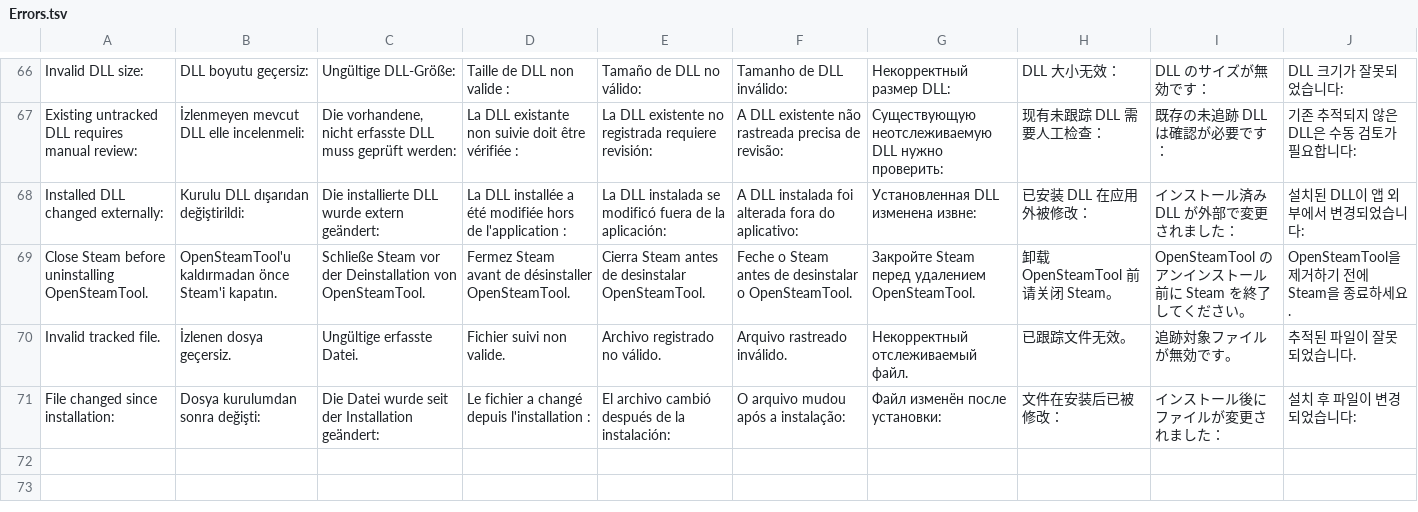
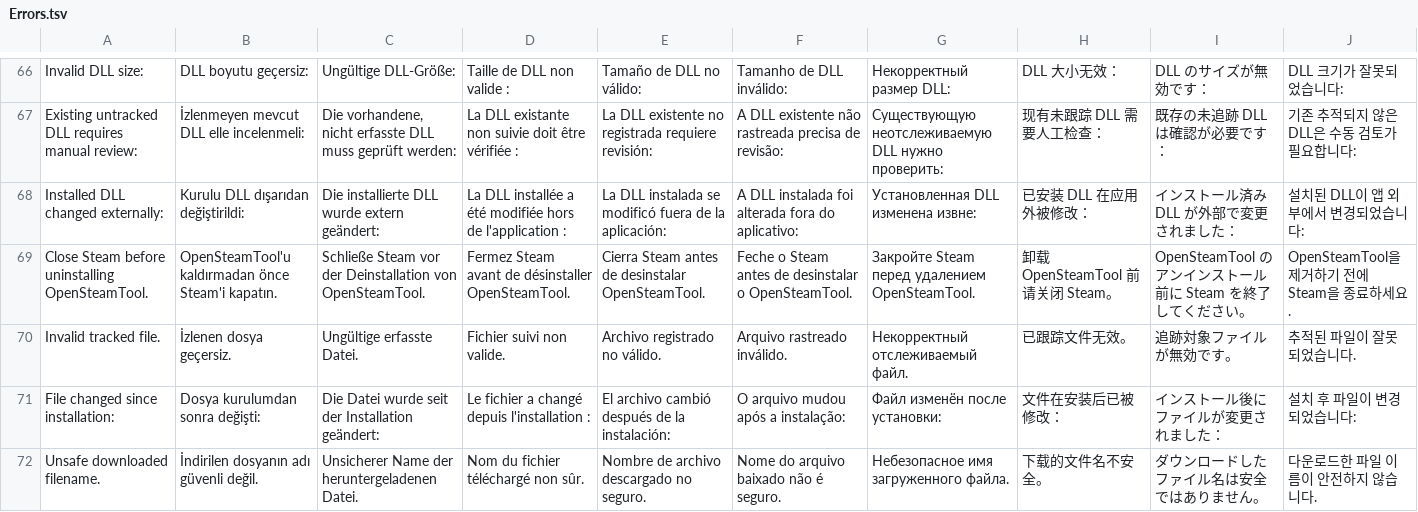
Before and after one commit to maliv2/OpenSteamToolGUI, a TSV file: Core/Errors.tsv, drawn as a sheet; only a part is shown, gaps mark what is left out.

```diff
--- a/Core/Errors.tsv
+++ b/Core/Errors.tsv
@@ -71 +71,2 @@ Invalid tracked file.	İzlenen dosya geçersiz.	Ungültige erfasste Datei.	Fichi
 File changed since installation: 	Dosya kurulumdan sonra değişti: 	Die Datei wurde seit der Installation geändert: 	Le fichier a changé depuis l'installation : 	El archivo cambió después de la instalación: 	O arquivo mudou após a instalação: 	Файл изменён после установки: 	文件在安装后已被修改：	インストール後にファイルが変更されました：	설치 후 파일이 변경되었습니다:
+Unsafe downloaded filename.	İndirilen dosyanın adı güvenli değil.	Unsicherer Name der heruntergeladenen Datei.	Nom du fichier téléchargé non sûr.	Nombre de archivo descargado no seguro.	Nome do arquivo baixado não é seguro.	Небезопасное имя загруженного файла.	下载的文件名不安全。	ダウンロードしたファイル名は安全ではありません。	다운로드한 파일 이름이 안전하지 않습니다.
```
Also changed, not shown: 20 other files.
